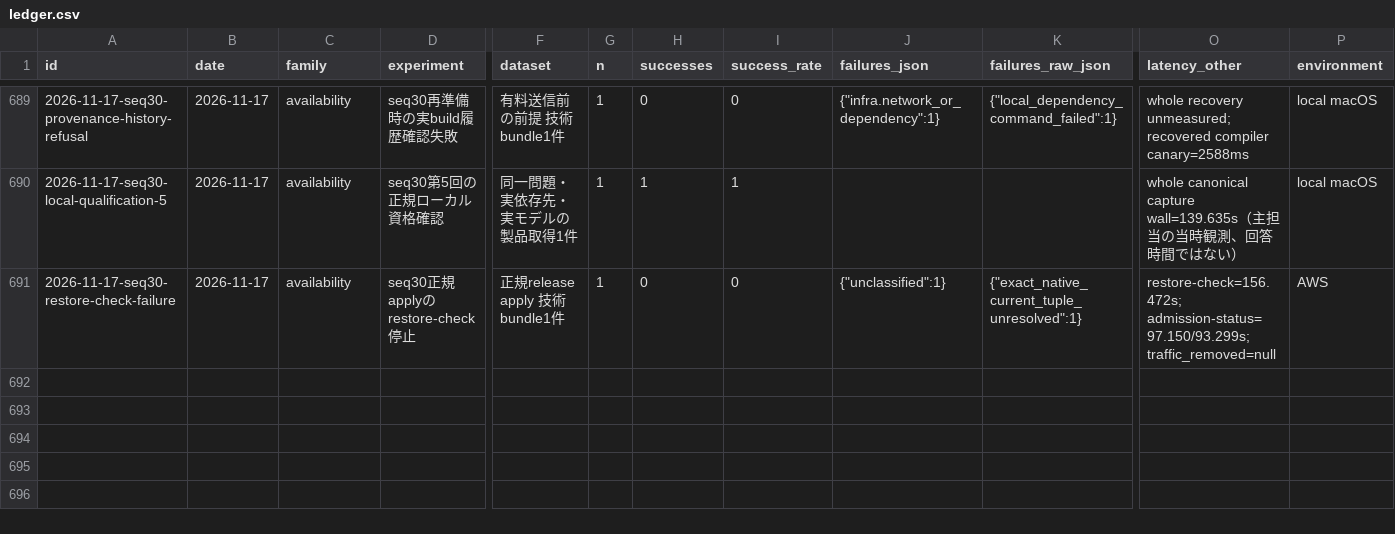
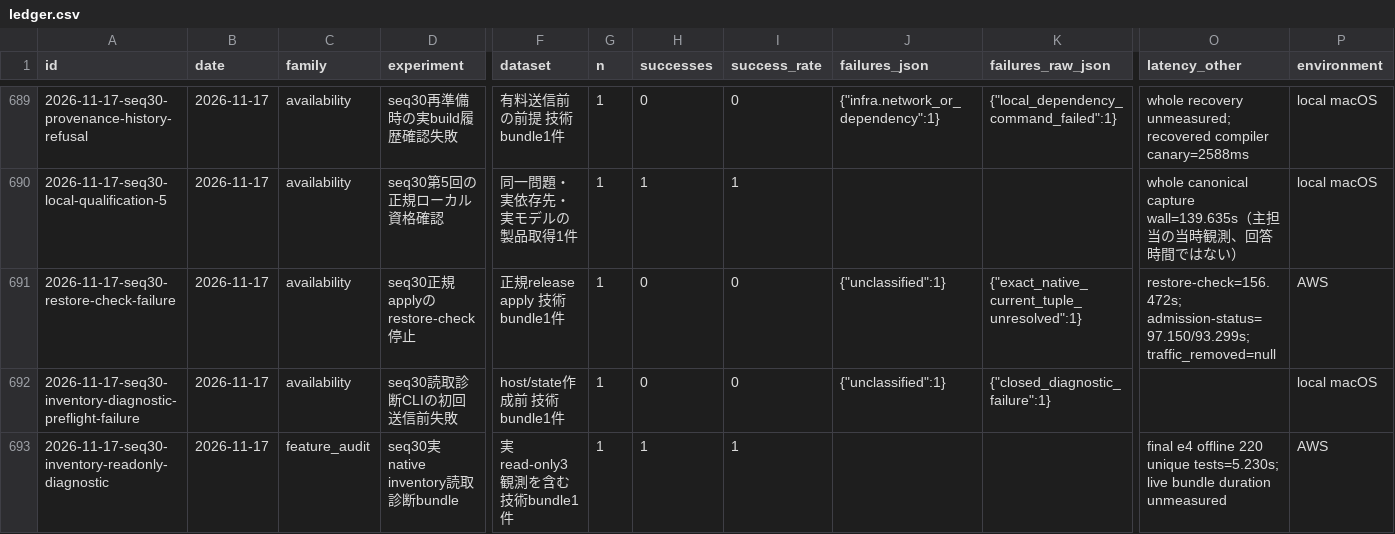
Before and after one commit to AtsushiHosaka/pals, a CSV file: docs/quality-ledger/ledger.csv, drawn as a sheet; only a part is shown, gaps mark what is left out; rows hold the shown columns only; the diff names each change by its address in the sheet, - before the commit and + after, or states it on an @@ line.

Commit message:
docs: record bounded inventory diagnosis and CI consolidation

```diff
--- a/docs/quality-ledger/ledger.csv
+++ b/docs/quality-ledger/ledger.csv
+row 692: 2026-11-17-seq30-inventory-diagnostic-preflight-failure | 2026-11-17 | availability | seq30読取診断CLIの初回送信前失敗 | host/state作成前 技術bundle1件 | 1 | 0 | 0 | {"unclassified":1} | {"closed_diagnostic_failure":1} |  | local macOS
+row 693: 2026-11-17-seq30-inventory-readonly-diagnostic | 2026-11-17 | feature_audit | seq30実native inventory読取診断bundle | 実read-only3観測を含む技術bundle1件 | 1 | 1 | 1 |  |  | final e4 offline 220 unique tests=5.230s; live bundle duration unmeasured | AWS
```
Also changed, not shown: 8 other files.
